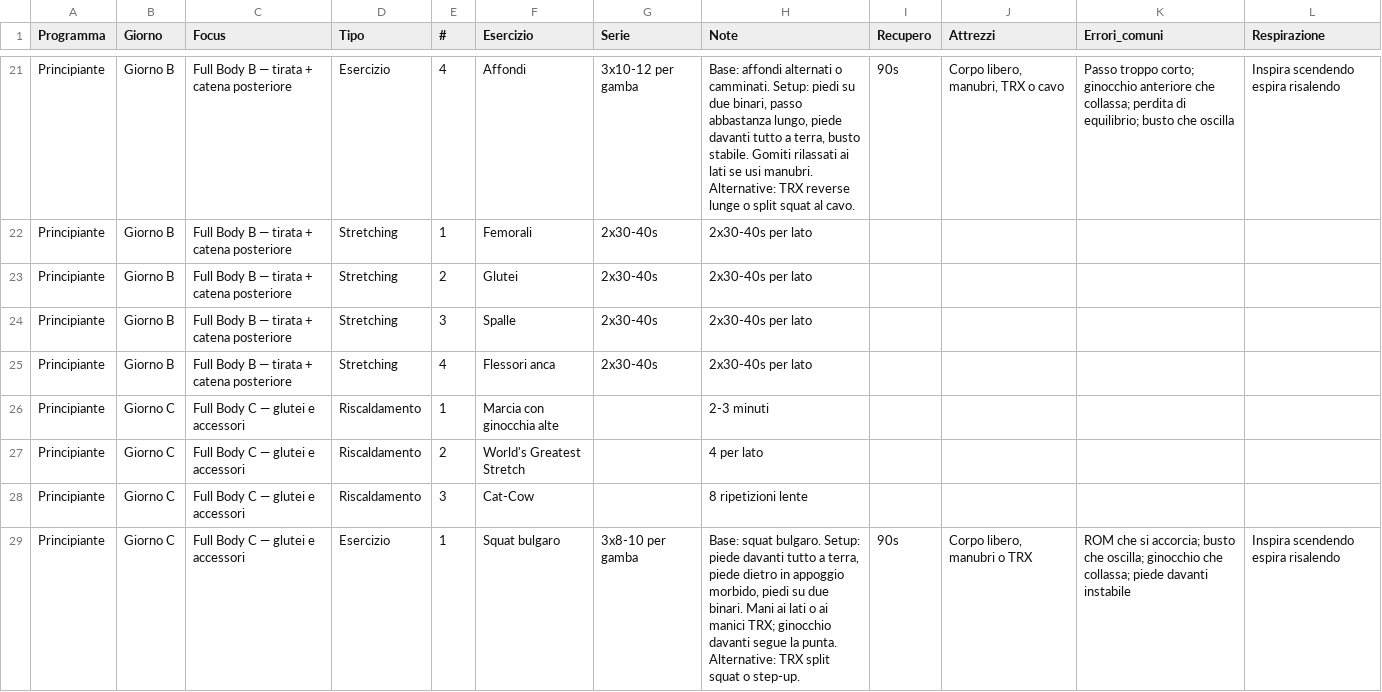
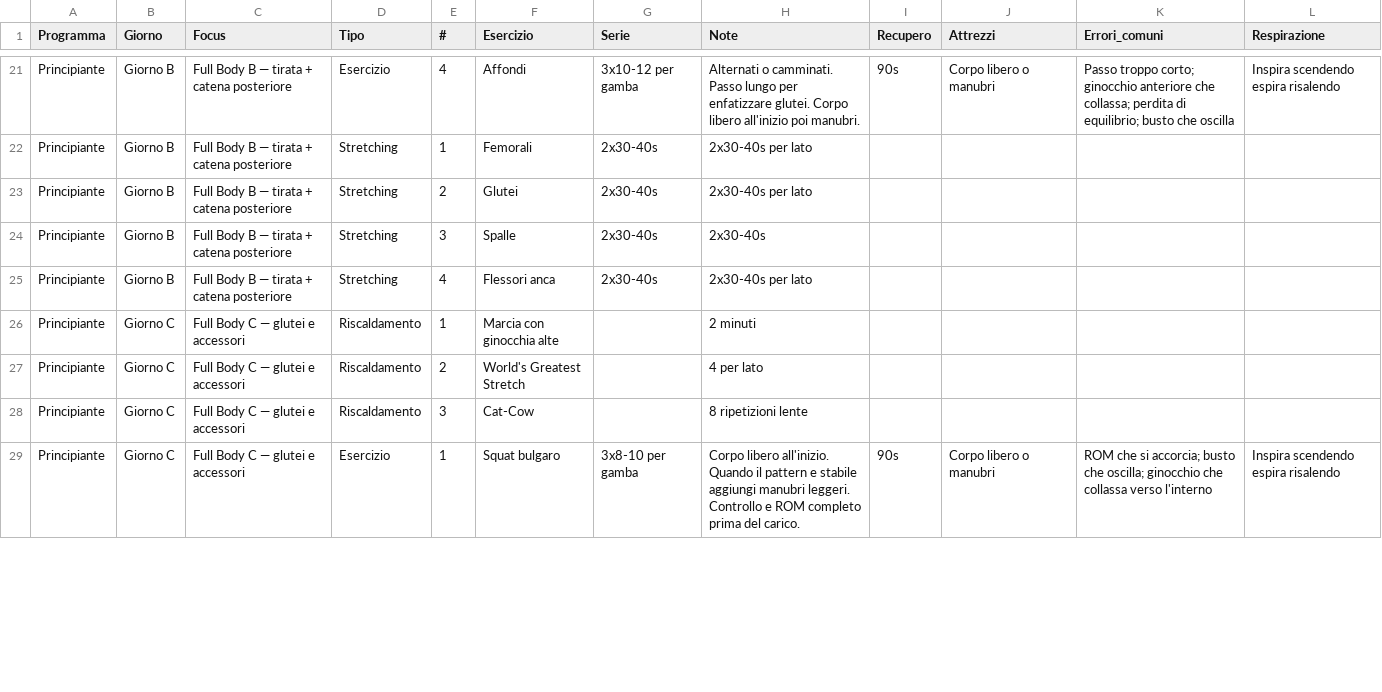
Before and after one commit to silviamusica/workout, a CSV file: docs/agent/workout_plan_beginner.csv, drawn as a sheet; only a part is shown, gaps mark what is left out; the diff covers the shown part only; the diff names each change by its address in the sheet, - before the commit and + after, or states it on an @@ line.

```diff
--- a/docs/agent/workout_plan_beginner.csv
+++ b/docs/agent/workout_plan_beginner.csv
-H21 (Note): Base: affondi alternati o camminati. Setup: piedi su due binari, passo abbastanza lungo, piede davanti tutto a terra, busto stabile. Gomiti rilassati ai lati se usi manubri. Alternative: TRX reverse lunge o split squat al cavo.
+H21 (Note): Alternati o camminati. Passo lungo per enfatizzare glutei. Corpo libero all'inizio poi manubri.
-J21 (Attrezzi): Corpo libero, manubri, TRX o cavo
+J21 (Attrezzi): Corpo libero o manubri
-H24 (Note): 2x30-40s per lato
+H24 (Note): 2x30-40s
-H26 (Note): 2-3 minuti
+H26 (Note): 2 minuti
-H29 (Note): Base: squat bulgaro. Setup: piede davanti tutto a terra, piede dietro in appoggio morbido, piedi su due binari. Mani ai lati o ai manici TRX; ginocchio davanti segue la punta. Alternative: TRX split squat o step-up.
+H29 (Note): Corpo libero all'inizio. Quando il pattern e stabile aggiungi manubri leggeri. Controllo e ROM completo prima del carico.
-J29 (Attrezzi): Corpo libero, manubri o TRX
+J29 (Attrezzi): Corpo libero o manubri
-K29 (Errori_comuni): …ginocchio che collassa; piede davanti instabile
+K29 (Errori_comuni): …ginocchio che collassa verso l'interno
```
Also changed, not shown: 46 edited cells elsewhere in this file, workout_plan_beginner.csv, 2 other files.
